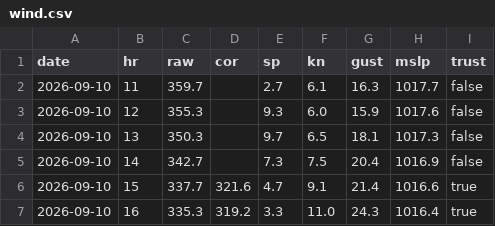
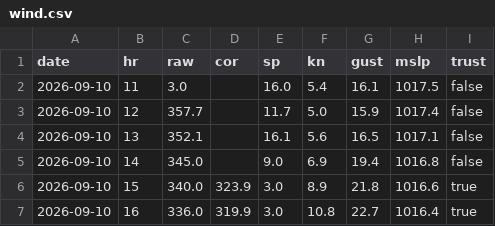
Before and after one commit to fiorellataraborelli-ops/sailing, a CSV file: data/v1/wind.csv, drawn as a sheet; only a part is shown; the diff covers the shown part only.

```diff
--- a/data/v1/wind.csv
+++ b/data/v1/wind.csv
@@ -1,7 +1,7 @@
 date,hr,raw,cor,sp,kn,gust,mslp,trust
-2026-09-10,11,359.7,,2.7,6.1,16.3,1017.7,false
-2026-09-10,12,355.3,,9.3,6.0,15.9,1017.6,false
-2026-09-10,13,350.3,,9.7,6.5,18.1,1017.3,false
-2026-09-10,14,342.7,,7.3,7.5,20.4,1016.9,false
-2026-09-10,15,337.7,321.6,4.7,9.1,21.4,1016.6,true
-2026-09-10,16,335.3,319.2,3.3,11.0,24.3,1016.4,true
+2026-09-10,11,3.0,,16.0,5.4,16.1,1017.5,false
+2026-09-10,12,357.7,,11.7,5.0,15.9,1017.4,false
+2026-09-10,13,352.1,,16.1,5.6,16.5,1017.1,false
+2026-09-10,14,345.0,,9.0,6.9,19.4,1016.8,false
+2026-09-10,15,340.0,323.9,3.0,8.9,21.8,1016.6,true
+2026-09-10,16,336.0,319.9,3.0,10.8,22.7,1016.4,true
```
Also changed, not shown: 82 edited cells elsewhere in this file, 7 other files.
